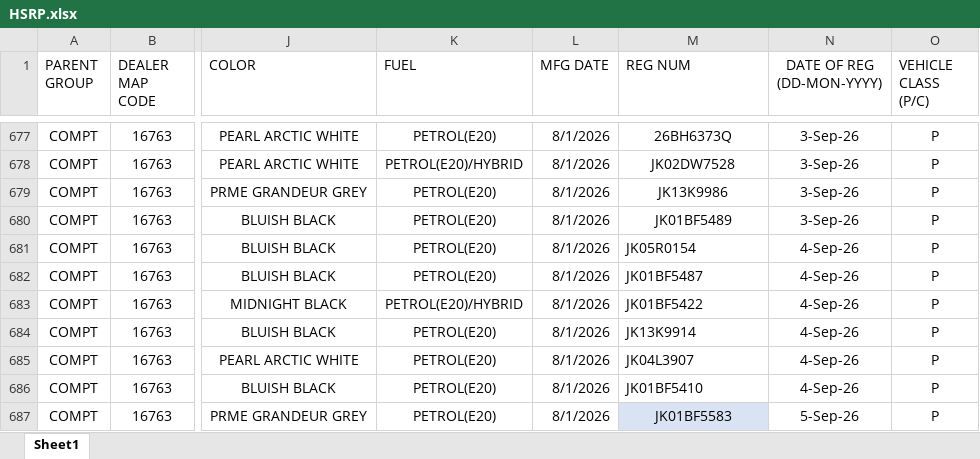
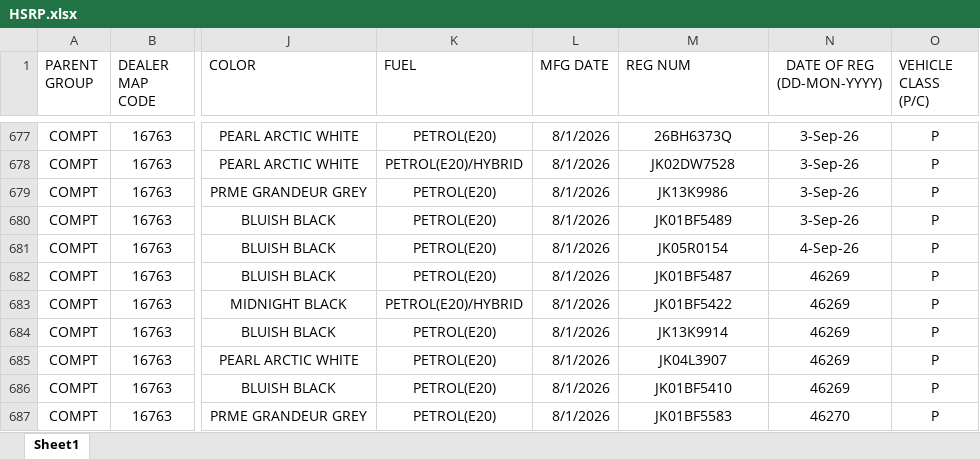
Before and after one commit to adilahmadsofi-ck/Documents, an Excel workbook: HSRP.xlsx, sheet Sheet1, drawn as a sheet; only a part is shown, gaps mark what is left out; values as stored, in another font and other column widths than the file's, no borders; table styles not drawn; the diff covers the shown part only; the diff names each change by its address in the sheet, - before the commit and + after, or states it on an @@ line.

```diff
--- a/HSRP.xlsx (sheet Sheet1)
+++ b/HSRP.xlsx (sheet Sheet1)
-M681:M686 alignment: left
+M681:M686 alignment: center
-N682:N686 (DATE OF REG (DD-MON-YYYY)): 4-Sep-26
+N682:N686 (DATE OF REG (DD-MON-YYYY)): 46269
-M687 fill: #DAE3F3
+M687 fill: none
-N687 (DATE OF REG (DD-MON-YYYY)): 5-Sep-26
+N687 (DATE OF REG (DD-MON-YYYY)): 46270
```
Also changed, not shown: 6 added rows, 1 edited cell and cell formats elsewhere in this sheet, DealerRegistrations.xlsx, RC_FASTags_TransitStatus.xlsx, 2 other files.
